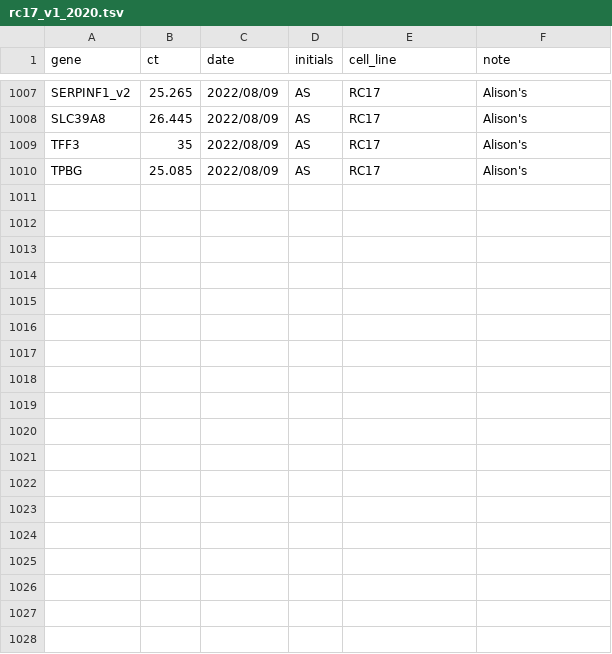
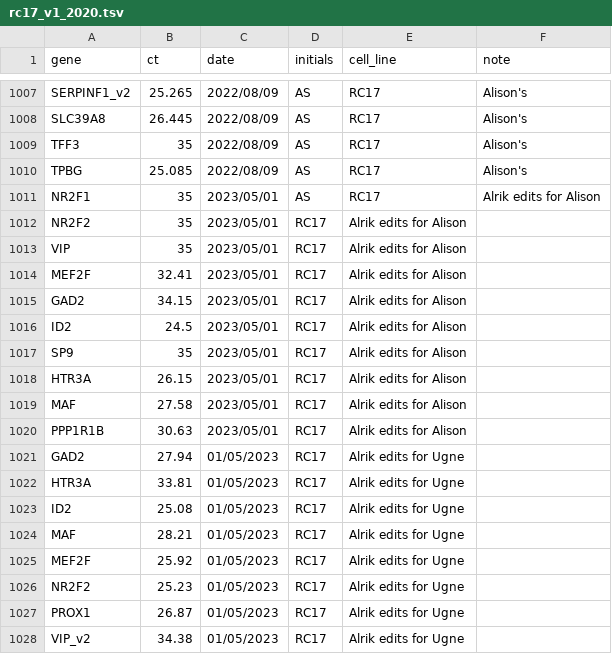
Before and after one commit to kirkebylab/hippocompute, a TSV file: data/rc17_v1_2020.tsv, drawn as a sheet; only a part is shown, gaps mark what is left out; the diff names each change by its address in the sheet, - before the commit and + after, or states it on an @@ line.

Commit message:
Changes for H9 and RC17 for Alison and Ugne

```diff
--- a/data/rc17_v1_2020.tsv
+++ b/data/rc17_v1_2020.tsv
+row 1011: NR2F1 | 35 | 2023/05/01 | AS | RC17 | Alrik edits for Alison
+row 1012: NR2F2 | 35 | 2023/05/01 | RC17 | Alrik edits for Alison
+row 1013: VIP | 35 | 2023/05/01 | RC17 | Alrik edits for Alison
+row 1014: MEF2F | 32.41 | 2023/05/01 | RC17 | Alrik edits for Alison
+row 1015: GAD2 | 34.15 | 2023/05/01 | RC17 | Alrik edits for Alison
+row 1016: ID2 | 24.5 | 2023/05/01 | RC17 | Alrik edits for Alison
+row 1017: SP9 | 35 | 2023/05/01 | RC17 | Alrik edits for Alison
+row 1018: HTR3A | 26.15 | 2023/05/01 | RC17 | Alrik edits for Alison
+row 1019: MAF | 27.58 | 2023/05/01 | RC17 | Alrik edits for Alison
+row 1020: PPP1R1B | 30.63 | 2023/05/01 | RC17 | Alrik edits for Alison
+row 1021: GAD2 | 27.94 | 01/05/2023 | RC17 | Alrik edits for Ugne
+row 1022: HTR3A | 33.81 | 01/05/2023 | RC17 | Alrik edits for Ugne
+row 1023: ID2 | 25.08 | 01/05/2023 | RC17 | Alrik edits for Ugne
+row 1024: MAF | 28.21 | 01/05/2023 | RC17 | Alrik edits for Ugne
+row 1025: MEF2F | 25.92 | 01/05/2023 | RC17 | Alrik edits for Ugne
+row 1026: NR2F2 | 25.23 | 01/05/2023 | RC17 | Alrik edits for Ugne
+row 1027: PROX1 | 26.87 | 01/05/2023 | RC17 | Alrik edits for Ugne
+row 1028: VIP_v2 | 34.38 | 01/05/2023 | RC17 | Alrik edits for Ugne
```
Also changed, not shown: data/h9_v1_2020.tsv.
